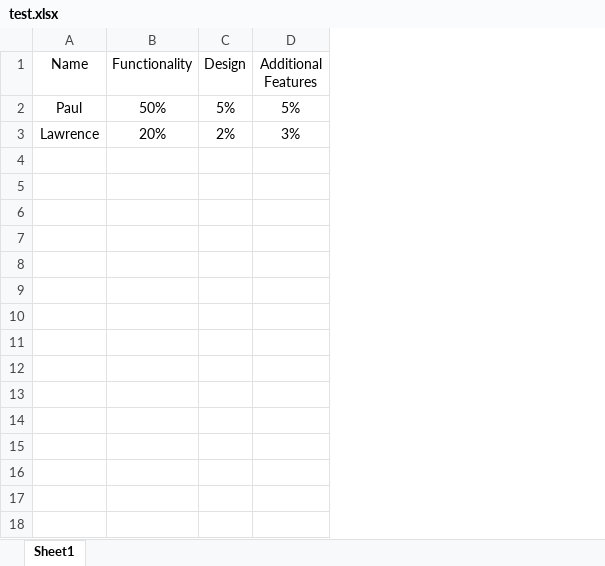
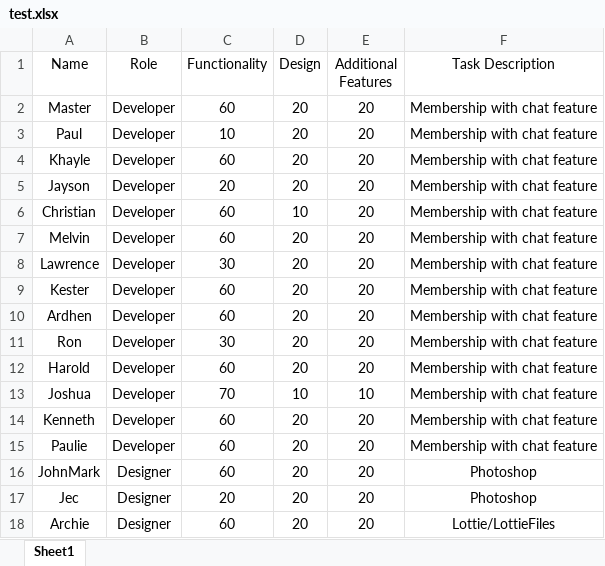
Before and after one commit to danmaxwel22/gcb, an Excel workbook: test.xlsx, sheet Sheet1, drawn as a sheet; values as stored, in another font and other column widths than the file's, no borders; addresses are those after the commit; the diff names each change by its address in the sheet, - before the commit and + after, or states it on an @@ line.

Commit message:
Add files via upload

```diff
--- a/test.xlsx (sheet Sheet1)
+++ b/test.xlsx (sheet Sheet1)
+column B (Role), row 3: Developer; row 8: Developer
+column F (Task Description), row 3: Membership with chat feature; row 8: Membership with chat feature
+row 2: Master | Developer | 60 | 20 | 20 | Membership with chat feature
-C3 (Functionality): 50%
+C3 (Functionality): 10
-D3 (Design): 5%
+D3 (Design): 20
-E3 (Additional Features): 5%
+E3 (Additional Features): 20
+row 4: Khayle | Developer | 60 | 20 | 20 | Membership with chat feature
+row 5: Jayson | Developer | 20 | 20 | 20 | Membership with chat feature
+row 6: Christian | Developer | 60 | 10 | 20 | Membership with chat feature
+row 7: Melvin | Developer | 60 | 20 | 20 | Membership with chat feature
-C8 (Functionality): 20%
+C8 (Functionality): 30
-D8 (Design): 2%
+D8 (Design): 20
-E8 (Additional Features): 3%
+E8 (Additional Features): 20
+row 9: Kester | Developer | 60 | 20 | 20 | Membership with chat feature
+row 10: Ardhen | Developer | 60 | 20 | 20 | Membership with chat feature
+row 11: Ron | Developer | 30 | 20 | 20 | Membership with chat feature
+row 12: Harold | Developer | 60 | 20 | 20 | Membership with chat feature
+row 13: Joshua | Developer | 70 | 10 | 10 | Membership with chat feature
+row 14: Kenneth | Developer | 60 | 20 | 20 | Membership with chat feature
+row 15: Paulie | Developer | 60 | 20 | 20 | Membership with chat feature
+row 16: JohnMark | Designer | 60 | 20 | 20 | Photoshop
+row 17: Jec | Designer | 20 | 20 | 20 | Photoshop
+row 18: Archie | Designer | 60 | 20 | 20 | Lottie/LottieFiles
```
